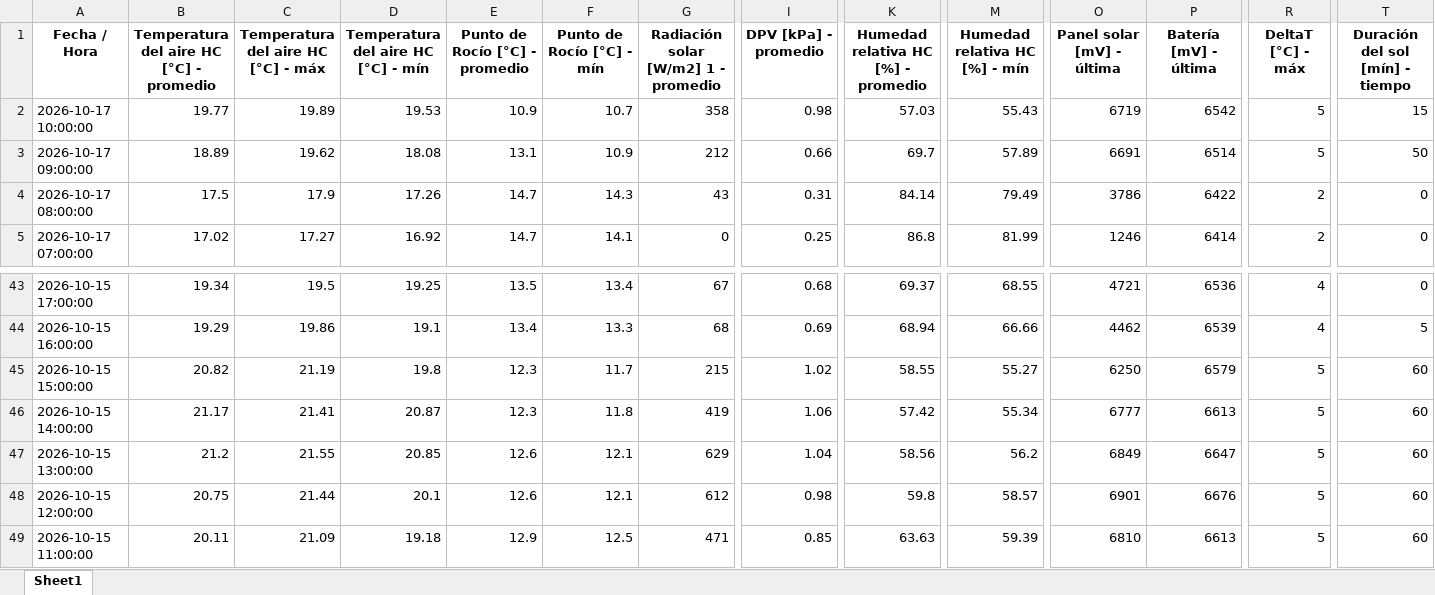
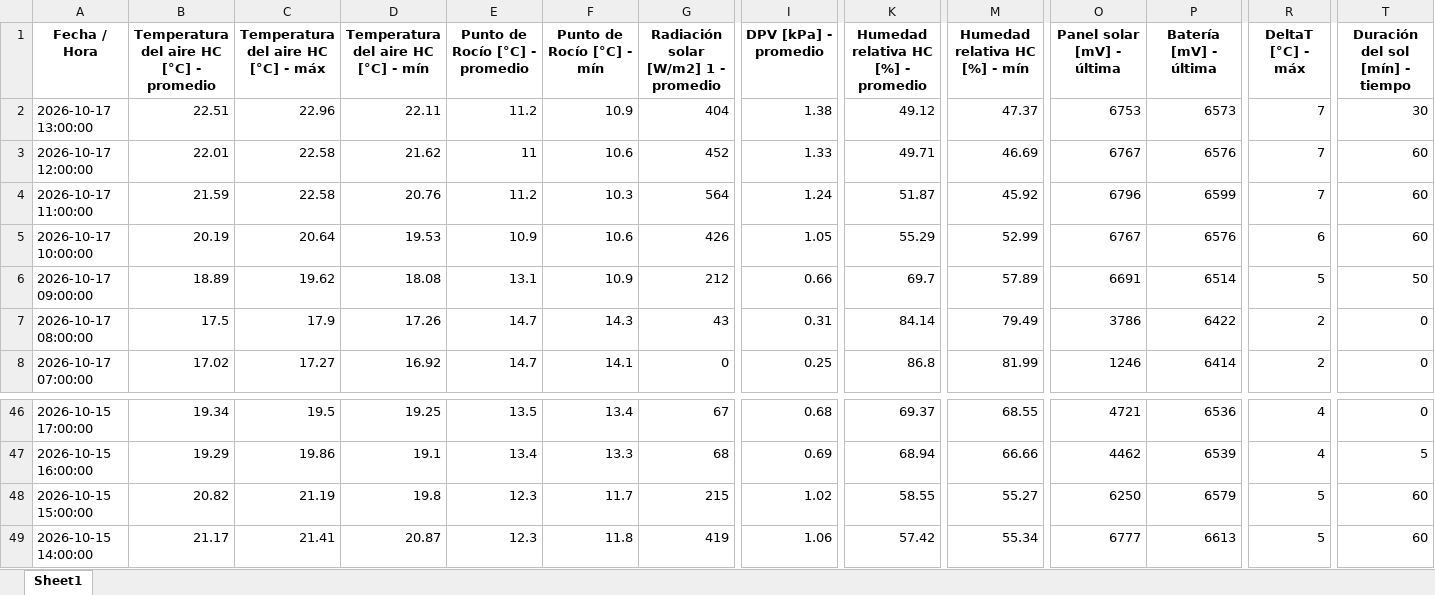
Before and after one commit to intasalta/imetos, an Excel workbook: 00002586_station_data.xlsx, sheet Sheet1, drawn as a sheet; only a part is shown, gaps mark what is left out; values as stored, in another font and other column widths than the file's, no borders; removed rows and columns are numbered as before the commit, all else as after; rows hold the shown columns only; the diff names each change by its address in the sheet, - before the commit and + after, or states it on an @@ line.

```diff
--- a/00002586_station_data.xlsx (sheet Sheet1)
+++ b/00002586_station_data.xlsx (sheet Sheet1)
+row 2: 2026-10-17 13:00:00 | 22.51 | 22.96 | 22.11 | 11.2 | 10.9 | 404 | 1.38 | 49.12 | 47.37 | 6753 | 6573 | 7 | 30
+row 3: 2026-10-17 12:00:00 | 22.01 | 22.58 | 21.62 | 11 | 10.6 | 452 | 1.33 | 49.71 | 46.69 | 6767 | 6576 | 7 | 60
+row 4: 2026-10-17 11:00:00 | 21.59 | 22.58 | 20.76 | 11.2 | 10.3 | 564 | 1.24 | 51.87 | 45.92 | 6796 | 6599 | 7 | 60
-B5: 19.77
+B5: 20.19
-C5: 19.89
+C5: 20.64
-F5 (Punto de Rocío [°C] - mín): 10.7
+F5 (Punto de Rocío [°C] - mín): 10.6
-G5: 358
+G5: 426
-I5 (DPV [kPa] - promedio): 0.98
+I5 (DPV [kPa] - promedio): 1.05
-K5: 57.03
+K5: 55.29
-M5 (Humedad relativa HC [%] - mín): 55.43
+M5 (Humedad relativa HC [%] - mín): 52.99
-O5 (Panel solar [mV] - última): 6719
+O5 (Panel solar [mV] - última): 6767
-P5 (Batería [mV] - última): 6542
+P5 (Batería [mV] - última): 6576
-R5 (DeltaT [°C] - máx): 5
+R5 (DeltaT [°C] - máx): 6
-T5 (Duración del sol [mín] - tiempo): 15
+T5 (Duración del sol [mín] - tiempo): 60
-row 47: 2026-10-15 13:00:00 | 21.2 | 21.55 | 20.85 | 12.6 | 12.1 | 629 | 1.04 | 58.56 | 56.2 | 6849 | 6647 | 5 | 60
-row 48: 2026-10-15 12:00:00 | 20.75 | 21.44 | 20.1 | 12.6 | 12.1 | 612 | 0.98 | 59.8 | 58.57 | 6901 | 6676 | 5 | 60
-row 49: 2026-10-15 11:00:00 | 20.11 | 21.09 | 19.18 | 12.9 | 12.5 | 471 | 0.85 | 63.63 | 59.39 | 6810 | 6613 | 5 | 60
```
Also changed, not shown: 00002646_station_data.xlsx, 4 other files.
